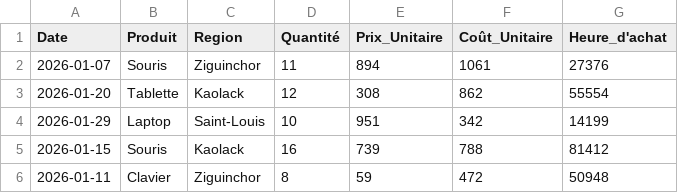
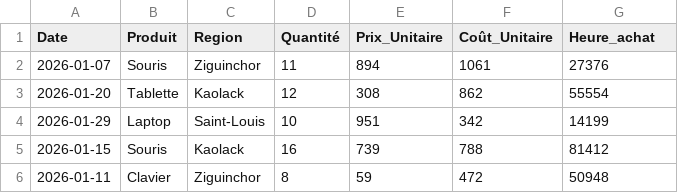
Before and after one commit to SopeTaha92/Structuration-Projet-ventes_janvier, a CSV file: data/raw/ventes_janvier.csv, drawn as a sheet; only a part is shown.

```diff
--- a/data/raw/ventes_janvier.csv
+++ b/data/raw/ventes_janvier.csv
@@ -1,2 +1,2 @@
-Date,Produit,Region,Quantité,Prix_Unitaire,Coût_Unitaire,Heure_d'achat
+Date,Produit,Region,Quantité,Prix_Unitaire,Coût_Unitaire,Heure_achat
 2026-01-07,Souris,Ziguinchor,11,894,1061,27376
```
Also changed, not shown: 47 other files.
